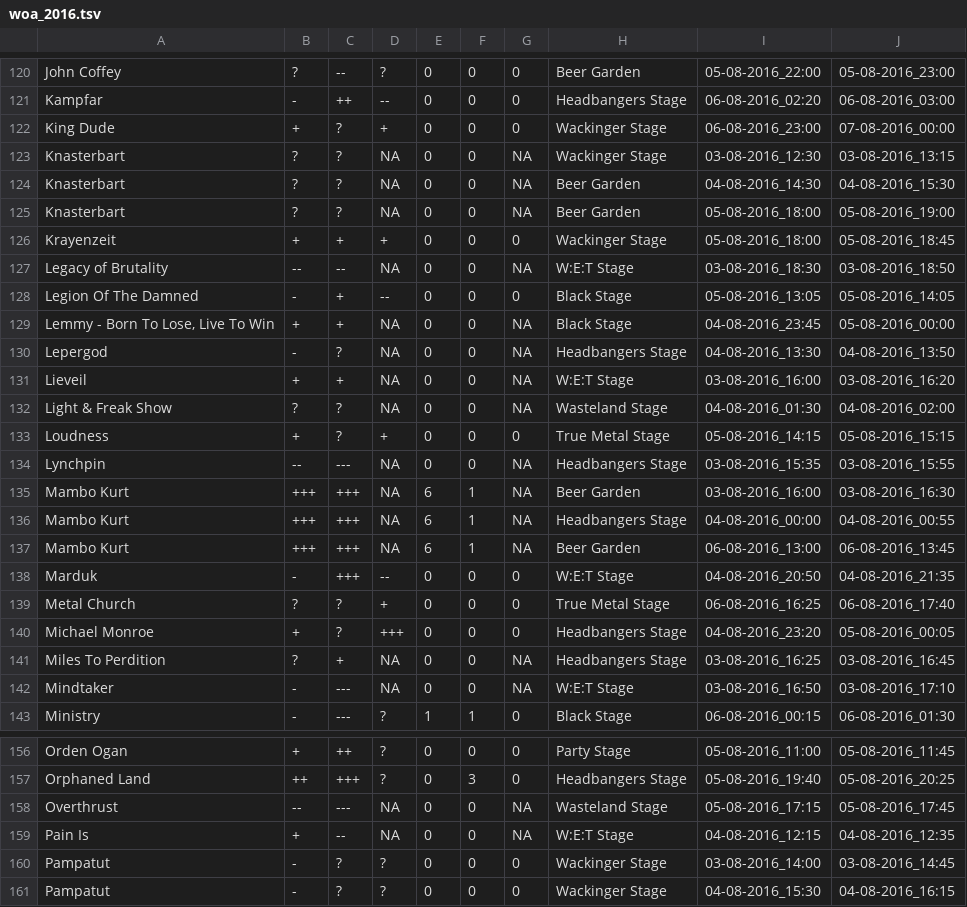
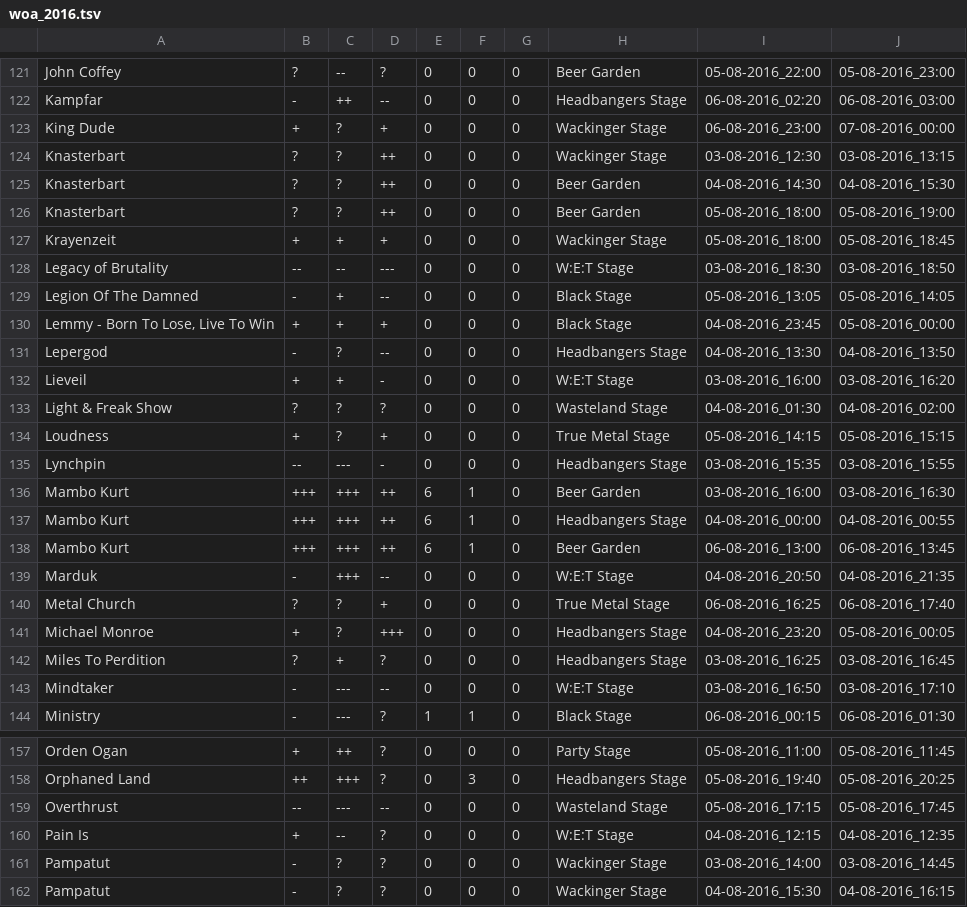
Before and after one commit to mschilli87/festival_scheduler, a TSV file: woa_2016.tsv, drawn as a sheet; only a part is shown, gaps mark what is left out; the diff covers the shown part only.

```diff
--- a/woa_2016.tsv
+++ b/woa_2016.tsv
@@ -122,17 +123,17 @@ Kampfar	-	++	--	0	0	0	Headbangers Stage	06-08-2016_02:20	06-08-2016_03:00
 King Dude	+	?	+	0	0	0	Wackinger Stage	06-08-2016_23:00	07-08-2016_00:00
-Knasterbart	?	?	NA	0	0	NA	Wackinger Stage	03-08-2016_12:30	03-08-2016_13:15
-Knasterbart	?	?	NA	0	0	NA	Beer Garden	04-08-2016_14:30	04-08-2016_15:30
-Knasterbart	?	?	NA	0	0	NA	Beer Garden	05-08-2016_18:00	05-08-2016_19:00
+Knasterbart	?	?	++	0	0	0	Wackinger Stage	03-08-2016_12:30	03-08-2016_13:15
+Knasterbart	?	?	++	0	0	0	Beer Garden	04-08-2016_14:30	04-08-2016_15:30
+Knasterbart	?	?	++	0	0	0	Beer Garden	05-08-2016_18:00	05-08-2016_19:00
 Krayenzeit	+	+	+	0	0	0	Wackinger Stage	05-08-2016_18:00	05-08-2016_18:45
-Legacy of Brutality	--	--	NA	0	0	NA	W:E:T Stage	03-08-2016_18:30	03-08-2016_18:50
+Legacy of Brutality	--	--	---	0	0	0	W:E:T Stage	03-08-2016_18:30	03-08-2016_18:50
 Legion Of The Damned	-	+	--	0	0	0	Black Stage	05-08-2016_13:05	05-08-2016_14:05
-Lemmy - Born To Lose, Live To Win	+	+	NA	0	0	NA	Black Stage	04-08-2016_23:45	05-08-2016_00:00
-Lepergod	-	?	NA	0	0	NA	Headbangers Stage	04-08-2016_13:30	04-08-2016_13:50
-Lieveil	+	+	NA	0	0	NA	W:E:T Stage	03-08-2016_16:00	03-08-2016_16:20
-Light & Freak Show	?	?	NA	0	0	NA	Wasteland Stage	04-08-2016_01:30	04-08-2016_02:00
+Lemmy - Born To Lose, Live To Win	+	+	+	0	0	0	Black Stage	04-08-2016_23:45	05-08-2016_00:00
+Lepergod	-	?	--	0	0	0	Headbangers Stage	04-08-2016_13:30	04-08-2016_13:50
+Lieveil	+	+	-	0	0	0	W:E:T Stage	03-08-2016_16:00	03-08-2016_16:20
+Light & Freak Show	?	?	?	0	0	0	Wasteland Stage	04-08-2016_01:30	04-08-2016_02:00
 Loudness	+	?	+	0	0	0	True Metal Stage	05-08-2016_14:15	05-08-2016_15:15
-Lynchpin	--	---	NA	0	0	NA	Headbangers Stage	03-08-2016_15:35	03-08-2016_15:55
-Mambo Kurt	+++	+++	NA	6	1	NA	Beer Garden	03-08-2016_16:00	03-08-2016_16:30
-Mambo Kurt	+++	+++	NA	6	1	NA	Headbangers Stage	04-08-2016_00:00	04-08-2016_00:55
-Mambo Kurt	+++	+++	NA	6	1	NA	Beer Garden	06-08-2016_13:00	06-08-2016_13:45
+Lynchpin	--	---	-	0	0	0	Headbangers Stage	03-08-2016_15:35	03-08-2016_15:55
+Mambo Kurt	+++	+++	++	6	1	0	Beer Garden	03-08-2016_16:00	03-08-2016_16:30
+Mambo Kurt	+++	+++	++	6	1	0	Headbangers Stage	04-08-2016_00:00	04-08-2016_00:55
+Mambo Kurt	+++	+++	++	6	1	0	Beer Garden	06-08-2016_13:00	06-08-2016_13:45
 Marduk	-	+++	--	0	0	0	W:E:T Stage	04-08-2016_20:50	04-08-2016_21:35
@@ -140,4 +141,4 @@ Metal Church	?	?	+	0	0	0	True Metal Stage	06-08-2016_16:25	06-08-2016_17:40
 Michael Monroe	+	?	+++	0	0	0	Headbangers Stage	04-08-2016_23:20	05-08-2016_00:05
-Miles To Perdition	?	+	NA	0	0	NA	Headbangers Stage	03-08-2016_16:25	03-08-2016_16:45
-Mindtaker	-	---	NA	0	0	NA	W:E:T Stage	03-08-2016_16:50	03-08-2016_17:10
+Miles To Perdition	?	+	?	0	0	0	Headbangers Stage	03-08-2016_16:25	03-08-2016_16:45
+Mindtaker	-	---	--	0	0	0	W:E:T Stage	03-08-2016_16:50	03-08-2016_17:10
 Ministry	-	---	?	1	1	0	Black Stage	06-08-2016_00:15	06-08-2016_01:30
@@ -157,4 +158,4 @@ Orden Ogan	+	++	?	0	0	0	Party Stage	05-08-2016_11:00	05-08-2016_11:45
 Orphaned Land	++	+++	?	0	3	0	Headbangers Stage	05-08-2016_19:40	05-08-2016_20:25
-Overthrust	--	---	NA	0	0	NA	Wasteland Stage	05-08-2016_17:15	05-08-2016_17:45
-Pain Is	+	--	NA	0	0	NA	W:E:T Stage	04-08-2016_12:15	04-08-2016_12:35
+Overthrust	--	---	--	0	0	0	Wasteland Stage	05-08-2016_17:15	05-08-2016_17:45
+Pain Is	+	--	?	0	0	0	W:E:T Stage	04-08-2016_12:15	04-08-2016_12:35
 Pampatut	-	?	?	0	0	0	Wackinger Stage	03-08-2016_14:00	03-08-2016_14:45
```
Also changed, not shown: 1 added row and 117 edited cells elsewhere in this file.
